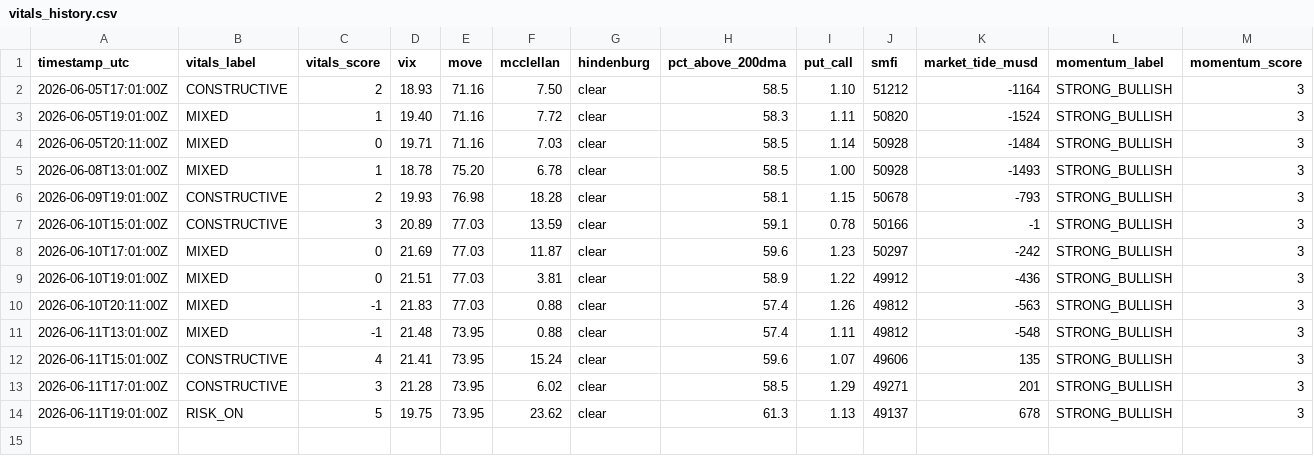
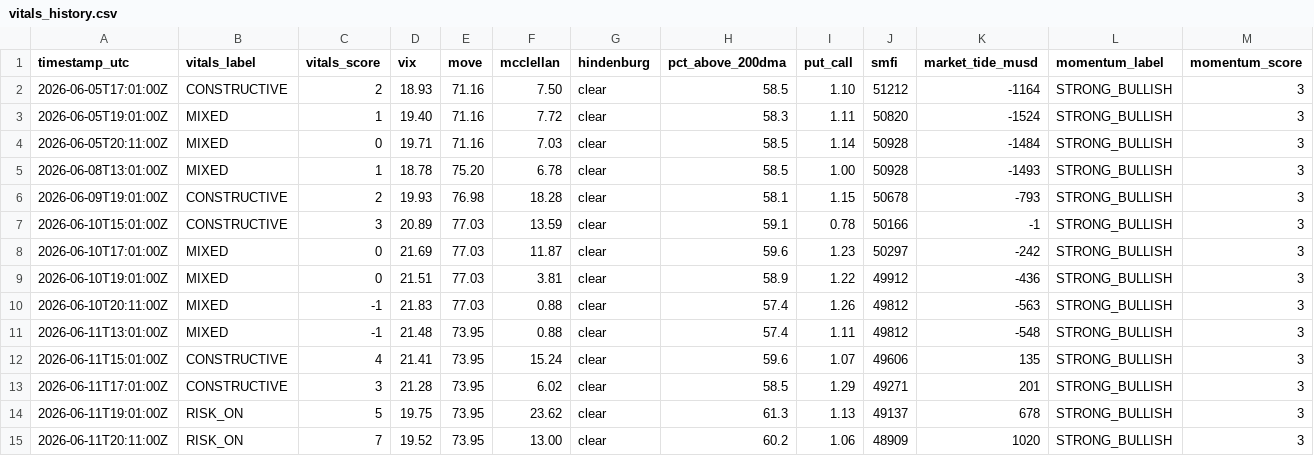
Before and after one commit to natalivm/Market-Vitals, a CSV file: data/vitals_history.csv, drawn as a sheet; only a part is shown; rows hold the shown columns only; the diff names each change by its address in the sheet, - before the commit and + after, or states it on an @@ line.

```diff
--- a/data/vitals_history.csv
+++ b/data/vitals_history.csv
+row 15: 2026-06-11T20:11:00Z | RISK_ON | 7 | 19.52 | 73.95 | 13.00 | clear | 60.2 | 1.06 | 48909 | 1020 | STRONG_BULLISH | 3
```
Also changed, not shown: 3 other files.
